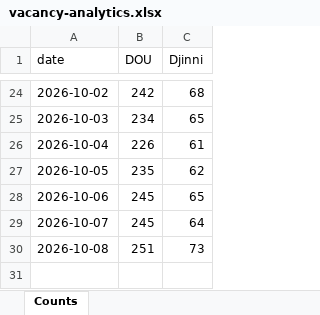
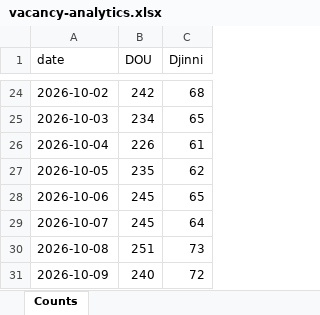
Before and after one commit to eugene-jet/job-searcher, an Excel workbook: reports/vacancy-analytics.xlsx, sheet Counts, drawn as a sheet; only a part is shown, gaps mark what is left out; values as stored, in another font and other column widths than the file's, no borders; charts and pictures not drawn; the diff names each change by its address in the sheet, - before the commit and + after, or states it on an @@ line.

```diff
--- a/reports/vacancy-analytics.xlsx (sheet Counts)
+++ b/reports/vacancy-analytics.xlsx (sheet Counts)
+row 31: 2026-10-09 | 240 | 72
```
Also changed, not shown: charts or pictures, 2 other files.
